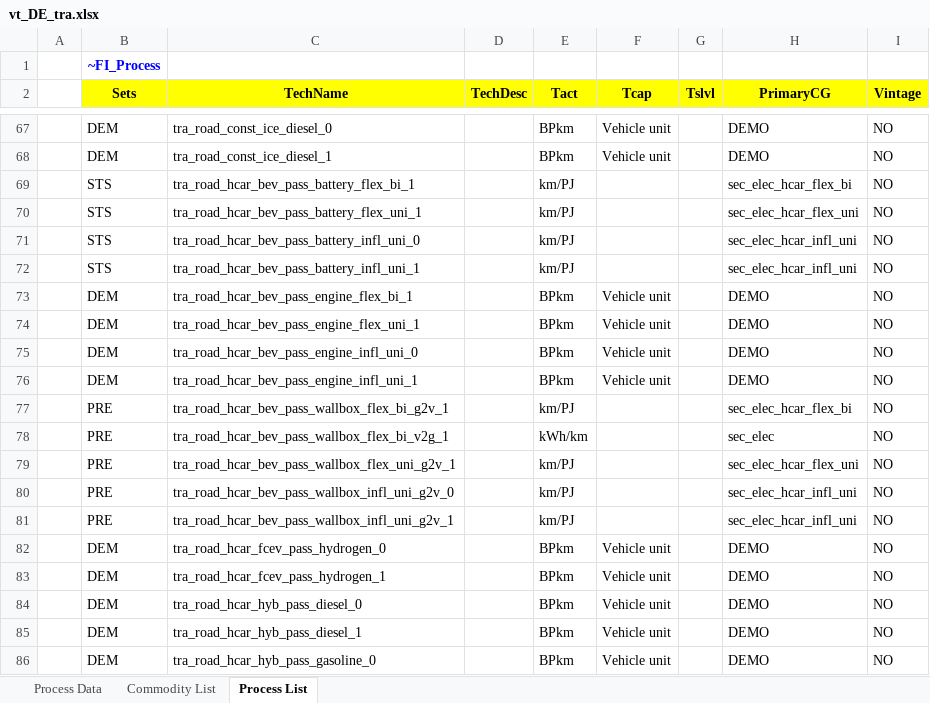
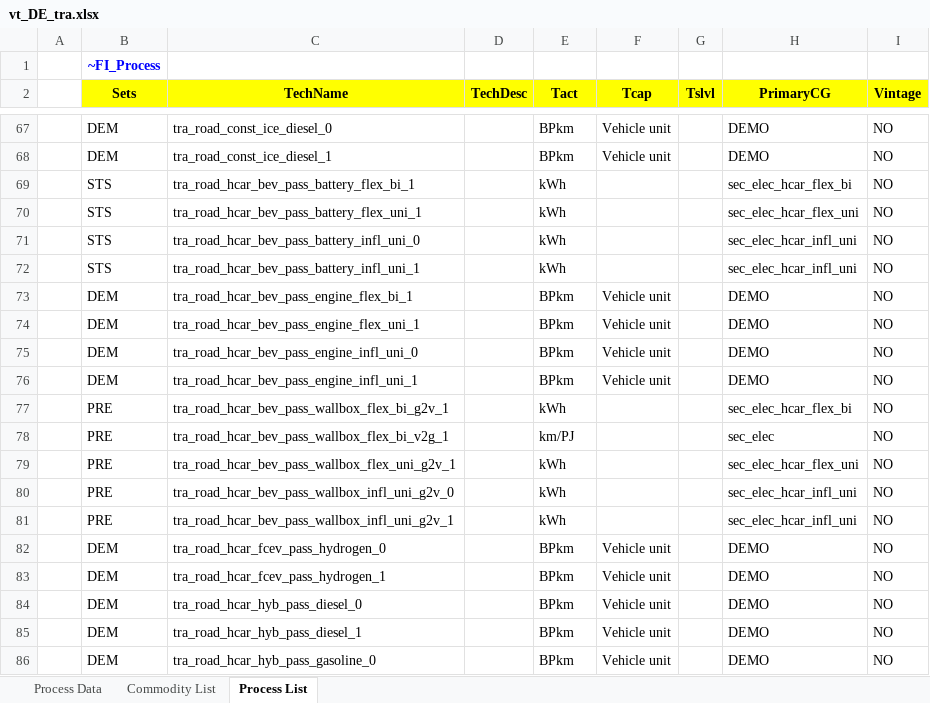
Before and after one commit to sedos-project/data_adapter_times, an Excel workbook: output_data/vt_DE_tra.xlsx, sheet Process List, drawn as a sheet; only a part is shown, gaps mark what is left out; values as stored, in another font and other column widths than the file's, no borders; the diff covers the shown part only; the diff names each change by its address in the sheet, - before the commit and + after, or states it on an @@ line.

```diff
--- a/output_data/vt_DE_tra.xlsx (sheet Process List)
+++ b/output_data/vt_DE_tra.xlsx (sheet Process List)
-E69:E72 (Tact): km/PJ
+E69:E72 (Tact): kWh
-E77 (Tact): km/PJ
+E77 (Tact): kWh
-E78 (Tact): kWh/km
+E78 (Tact): km/PJ
-E79:E81 (Tact): km/PJ
+E79:E81 (Tact): kWh
```
Also changed, not shown: 45 edited cells elsewhere in this sheet, sheet Process Data, sheet Commodity List, config_data/SysSettings.xlsx, output_data/Scen_emission_all_tra.xlsx, 3 other files.
